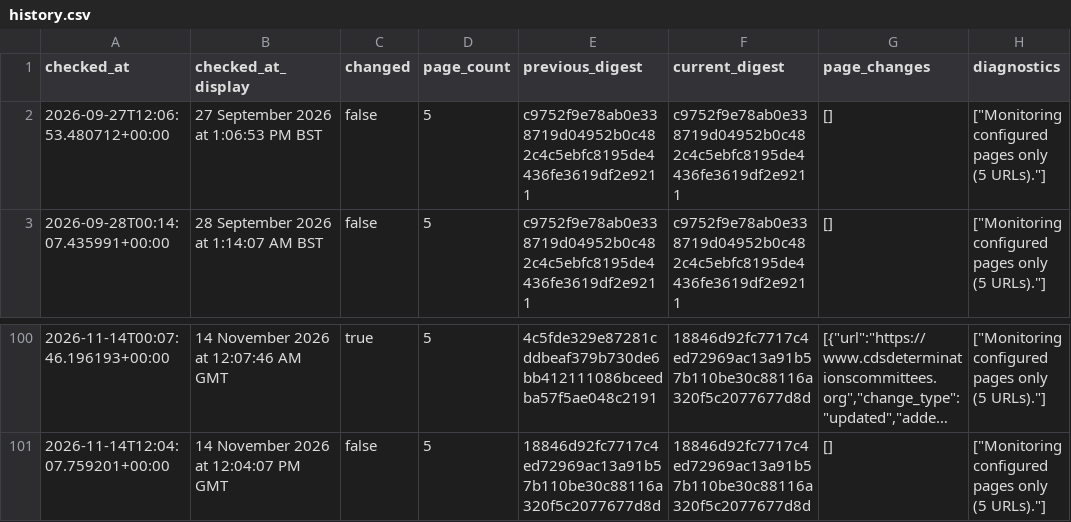
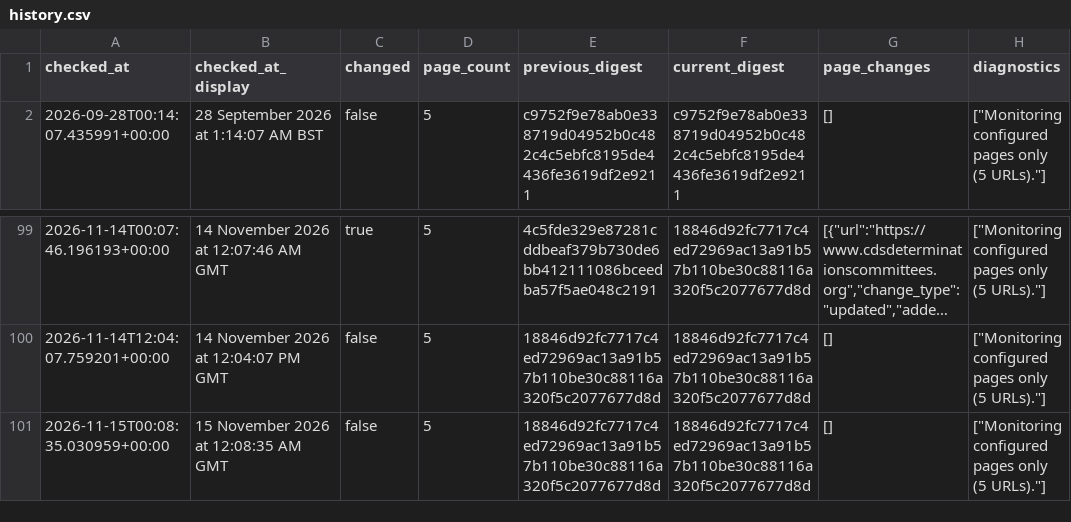
Before and after one commit to McKnightRider/CheckWebsiteUpdates, a CSV file: website/history.csv, drawn as a sheet; only a part is shown, gaps mark what is left out; long unchanged cells end in ….

```diff
--- a/website/history.csv
+++ b/website/history.csv
@@ -1,3 +1,2 @@
 checked_at,checked_at_display,changed,page_count,previous_digest,current_digest,page_changes,diagnostics
-2026-09-27T12:06:53.480712+00:00,27 September 2026 at 1:06:53 PM BST,false,5,c9752f9e78ab0e338719d04952b0c482c4c5ebfc8195de4436fe3619df2e9211,c9752f9e78ab0e338719d04952b0c482c4c5ebfc8195de4436fe3619df2e9211,[],"[""Monitoring configured pages only (5 URLs).""]"
 2026-09-28T00:14:07.435991+00:00,28 September 2026 at 1:14:07 AM BST,false,5,c9752f9e78ab0e338719d04952b0c482c4c5ebfc8195de4436fe3619df2e9211,c9752f9e78ab0e338719d04952b0c482c4c5ebfc8195de4436fe3619df2e9211,[],"[""Monitoring configured pages only (5 URLs).""]"
@@ -101 +100,2 @@ checked_at,checked_at_display,changed,page_count,previous_digest,current_digest,
 2026-11-14T12:04:07.759201+00:00,14 November 2026 at 12:04:07 PM GMT,false,5,18846d92fc7717c4ed72969ac13a91b57b110be30c88116a320f5c2077677d8d,18846d92fc7717c4ed72969ac13a91b57b110be30c88116a320f5c2077677d8d,[],"[""Monitoring configured pages only (5 URLs).""]"
+2026-11-15T00:08:35.030959+00:00,15 November 2026 at 12:08:35 AM GMT,false,5,18846d92fc7717c4ed72969ac13a91b57b110be30c88116a320f5c2077677d8d,18846d92fc7717c4ed72969ac13a91b57b110be30c88116a320f5c2077677d8d,[],"[""Monitoring configured pages only (5 URLs).""]"
```
Also changed, not shown: 4 other files.
